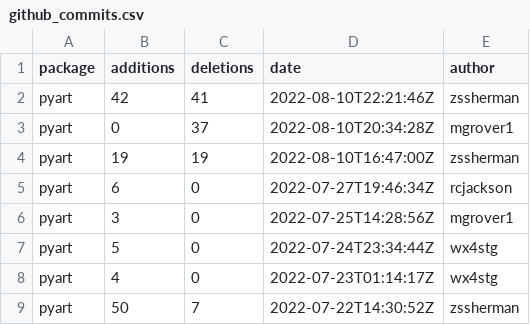
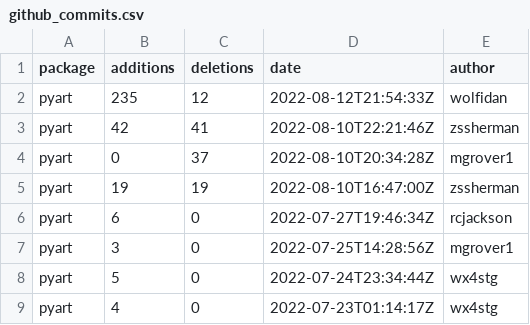
Before and after one commit to mgrover1/test-metrics, a CSV file: data/github_commits.csv, drawn as a sheet; only a part is shown; the shorter side is filled out with more unchanged rows; the diff names each change by its address in the sheet, - before the commit and + after, or states it on an @@ line.

```diff
--- a/data/github_commits.csv
+++ b/data/github_commits.csv
+row 2: pyart | 235 | 12 | 2022-08-12T21:54:33Z | wolfidan
```
Also changed, not shown: data/conda_stats.csv, data/pypi_stats.csv, 9 other files.
